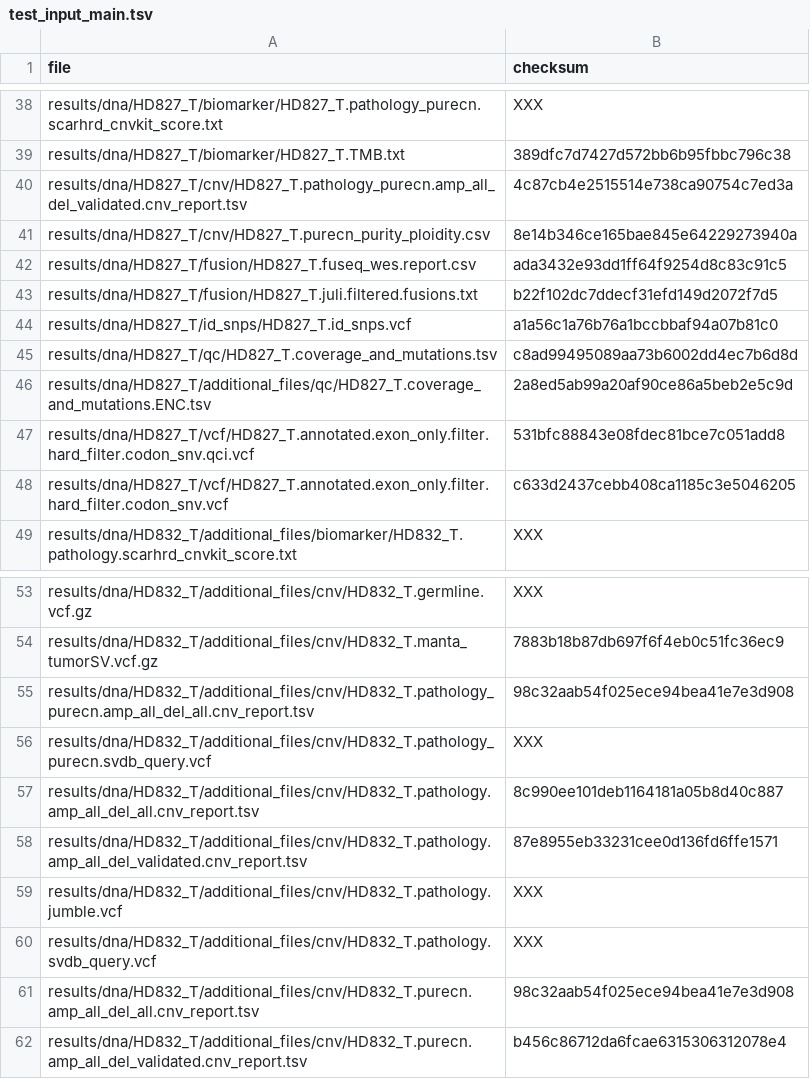
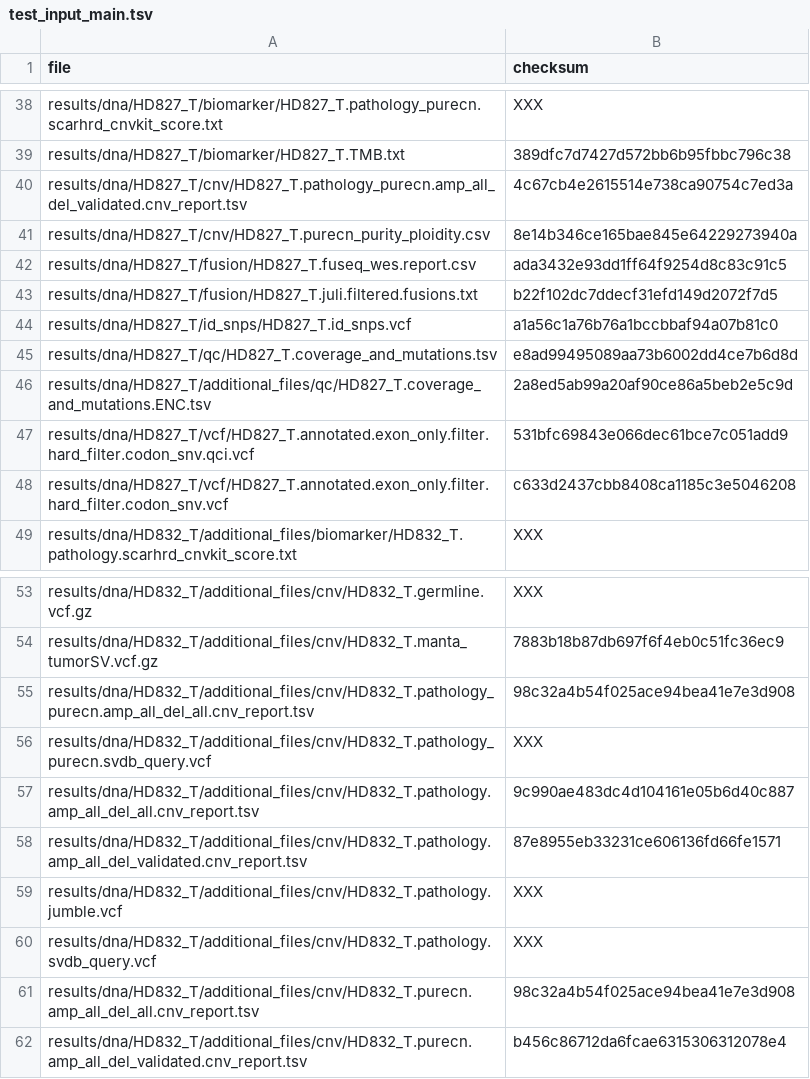
Before and after one commit to genomic-medicine-sweden/Twist_Solid, a TSV file: .tests/jenkins/test_input_main.tsv, drawn as a sheet; only a part is shown, gaps mark what is left out; the diff covers the shown part only.

```diff
--- a/.tests/jenkins/test_input_main.tsv
+++ b/.tests/jenkins/test_input_main.tsv
@@ -39,3 +39,3 @@ results/dna/HD827_T/biomarker/HD827_T.pathology_purecn.scarhrd_cnvkit_score.txt
 results/dna/HD827_T/biomarker/HD827_T.TMB.txt	389dfc7d7427d572bb6b95fbbc796c38
-results/dna/HD827_T/cnv/HD827_T.pathology_purecn.amp_all_del_validated.cnv_report.tsv	4c87cb4e2515514e738ca90754c7ed3a
+results/dna/HD827_T/cnv/HD827_T.pathology_purecn.amp_all_del_validated.cnv_report.tsv	4c67cb4e2615514e738ca90754c7ed3a
 results/dna/HD827_T/cnv/HD827_T.purecn_purity_ploidity.csv	8e14b346ce165bae845e64229273940a
@@ -44,6 +44,6 @@ results/dna/HD827_T/fusion/HD827_T.juli.filtered.fusions.txt	b22f102dc7ddecf31ef
 results/dna/HD827_T/id_snps/HD827_T.id_snps.vcf	a1a56c1a76b76a1bccbbaf94a07b81c0
-results/dna/HD827_T/qc/HD827_T.coverage_and_mutations.tsv	c8ad99495089aa73b6002dd4ec7b6d8d
+results/dna/HD827_T/qc/HD827_T.coverage_and_mutations.tsv	e8ad99495089aa73b6002dd4ce7b6d8d
 results/dna/HD827_T/additional_files/qc/HD827_T.coverage_and_mutations.ENC.tsv	2a8ed5ab99a20af90ce86a5beb2e5c9d
-results/dna/HD827_T/vcf/HD827_T.annotated.exon_only.filter.hard_filter.codon_snv.qci.vcf	531bfc88843e08fdec81bce7c051add8
-results/dna/HD827_T/vcf/HD827_T.annotated.exon_only.filter.hard_filter.codon_snv.vcf	c633d2437cebb408ca1185c3e5046205
+results/dna/HD827_T/vcf/HD827_T.annotated.exon_only.filter.hard_filter.codon_snv.qci.vcf	531bfc69843e066dec61bce7c051add9
+results/dna/HD827_T/vcf/HD827_T.annotated.exon_only.filter.hard_filter.codon_snv.vcf	c633d2437cbb8408ca1185c3e5046208
 results/dna/HD832_T/additional_files/biomarker/HD832_T.pathology.scarhrd_cnvkit_score.txt	XXX
@@ -54,9 +54,9 @@ results/dna/HD832_T/additional_files/cnv/HD832_T.germline.vcf.gz	XXX
 results/dna/HD832_T/additional_files/cnv/HD832_T.manta_tumorSV.vcf.gz	7883b18b87db697f6f4eb0c51fc36ec9
-results/dna/HD832_T/additional_files/cnv/HD832_T.pathology_purecn.amp_all_del_all.cnv_report.tsv	98c32aab54f025ece94bea41e7e3d908
+results/dna/HD832_T/additional_files/cnv/HD832_T.pathology_purecn.amp_all_del_all.cnv_report.tsv	98c32a4b54f025ace94bea41e7e3d908
 results/dna/HD832_T/additional_files/cnv/HD832_T.pathology_purecn.svdb_query.vcf	XXX
-results/dna/HD832_T/additional_files/cnv/HD832_T.pathology.amp_all_del_all.cnv_report.tsv	8c990ee101deb1164181a05b8d40c887
-results/dna/HD832_T/additional_files/cnv/HD832_T.pathology.amp_all_del_validated.cnv_report.tsv	87e8955eb33231cee0d136fd6ffe1571
+results/dna/HD832_T/additional_files/cnv/HD832_T.pathology.amp_all_del_all.cnv_report.tsv	9c990ae483dc4d104161e05b6d40c887
+results/dna/HD832_T/additional_files/cnv/HD832_T.pathology.amp_all_del_validated.cnv_report.tsv	87e8955eb33231ce606136fd66fe1571
 results/dna/HD832_T/additional_files/cnv/HD832_T.pathology.jumble.vcf	XXX
 results/dna/HD832_T/additional_files/cnv/HD832_T.pathology.svdb_query.vcf	XXX
-results/dna/HD832_T/additional_files/cnv/HD832_T.purecn.amp_all_del_all.cnv_report.tsv	98c32aab54f025ece94bea41e7e3d908
+results/dna/HD832_T/additional_files/cnv/HD832_T.purecn.amp_all_del_all.cnv_report.tsv	98c32a4b54f025ace94bea41e7e3d908
 results/dna/HD832_T/additional_files/cnv/HD832_T.purecn.amp_all_del_validated.cnv_report.tsv	b456c86712da6fcae6315306312078e4
```
Also changed, not shown: 23 edited cells elsewhere in this file.
